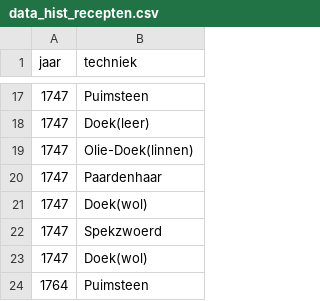
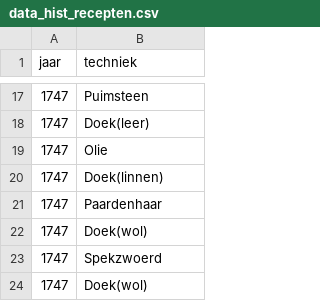
Before and after one commit to TjabbeN/BAproef, a CSV file: data_hist_recepten.csv, drawn as a sheet; only a part is shown, gaps mark what is left out; the shorter side is filled out with more unchanged rows.

Commit message:
Update data_hist_recepten.csv

```diff
--- a/data_hist_recepten.csv
+++ b/data_hist_recepten.csv
@@ -18,3 +18,4 @@ jaar,techniek
 1747,Doek(leer)
-1747,Olie-Doek(linnen)
+1747,Olie
+1747,Doek(linnen)
 1747,Paardenhaar
```
